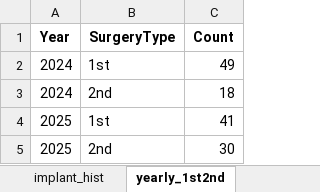
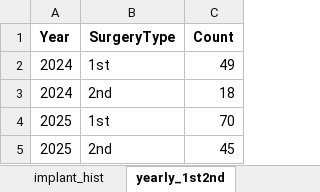
Before and after one commit to loxotan/python, an Excel workbook: analysis_out/summary_tables.xlsx, sheet yearly_1st2nd, drawn as a sheet; values as stored, in another font and other column widths than the file's, no borders; the diff names each change by its address in the sheet, - before the commit and + after, or states it on an @@ line.

```diff
--- a/analysis_out/summary_tables.xlsx (sheet yearly_1st2nd)
+++ b/analysis_out/summary_tables.xlsx (sheet yearly_1st2nd)
-C4 (Count): 41
+C4 (Count): 70
-C5 (Count): 30
+C5 (Count): 45
```
Also changed, not shown: sheet dfp, sheet monthly_by_type, sheet implant_hist, sheet monthly_by_cat, sheet top_names, sheet monthly_1st2nd, 2 more sheets, 21 other files.
